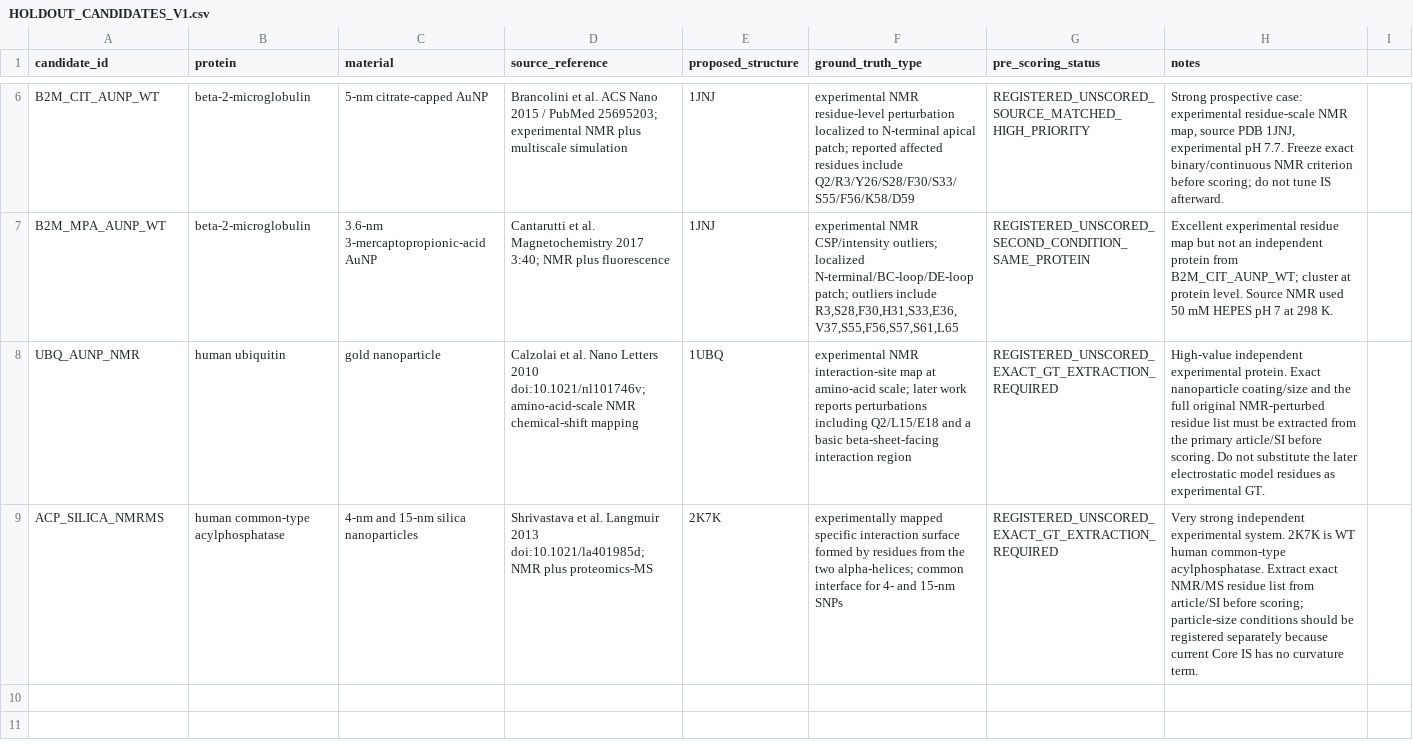
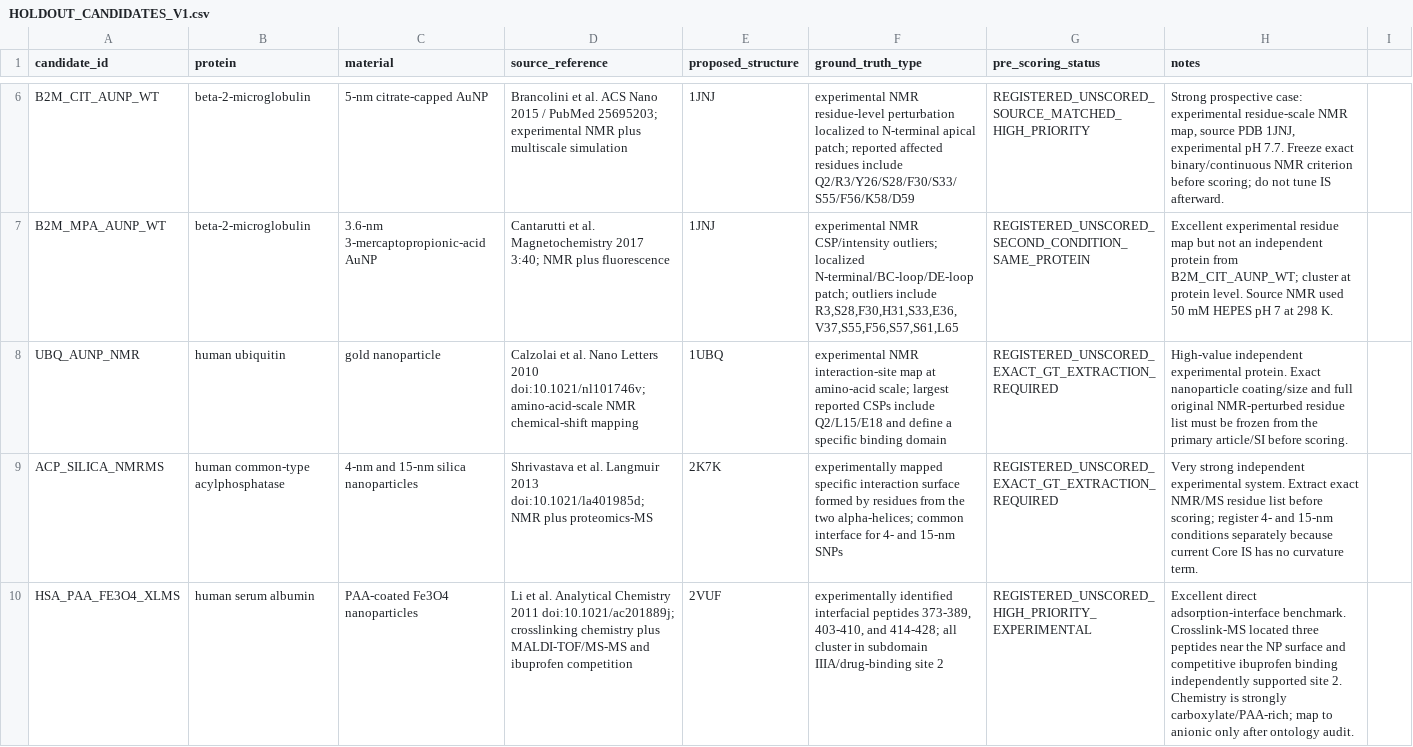
Before and after one commit to zeynepguneryilmaz/InterfaceScout, a CSV file: validation/prospective_holdout/HOLDOUT_CANDIDATES_V1.csv, drawn as a sheet; only a part is shown, gaps mark what is left out; the diff covers the shown part only; the diff names each change by its address in the sheet, - before the commit and + after, or states it on an @@ line.

Commit message:
Add experimentally mapped adsorption-interface holdouts from NMR and MS

```diff
--- a/validation/prospective_holdout/HOLDOUT_CANDIDATES_V1.csv
+++ b/validation/prospective_holdout/HOLDOUT_CANDIDATES_V1.csv
-F8 (ground_truth_type): …amino-acid scale; later work reports perturbations including Q2/L15/E18 and a basic beta-sheet-facing interaction region
+F8 (ground_truth_type): …amino-acid scale; largest reported CSPs include Q2/L15/E18 and define a specific binding domain
-H8 (notes): …coating/size and the full original NMR-perturbed residue list must be extracted from the primary article/SI before scoring. Do not substitute the later electrostatic model residues as experimental GT.
+H8 (notes): …coating/size and full original NMR-perturbed residue list must be frozen from the primary article/SI before scoring.
-H9 (notes): …experimental system. 2K7K is WT human common-type acylphosphatase. Extract exact NMR/MS residue list from article/SI before scoring; particle-size conditions should be registered separately because…
+H9 (notes): …experimental system. Extract exact NMR/MS residue list before scoring; register 4- and 15-nm conditions separately because…
+row 10: HSA_PAA_FE3O4_XLMS | human serum albumin | PAA-coated Fe3O4 nanoparticles | Li et al. Analytical Chemistry 2011 doi:10.1021/ac201889j; crosslinking chemistry plus MALDI-TOF/MS-MS and ibuprofen competition | 2VUF | experimentally identified interfacial peptides 373-389, 403-410, and 414-428; all cluster in subdomain IIIA/drug-binding site 2 | REGISTERED_UNSCORED_HIGH_PRIORITY_EXPERIMENTAL | Excellent direct adsorption-interface benchmark. Crosslink-MS located three peptides near the NP surface and competitive ibuprofen binding independently supported site 2. Chemistry is strongly carboxylate/PAA-rich; map to anionic only after ontology audit.
```
Also changed, not shown: 3 added rows elsewhere in this file.
